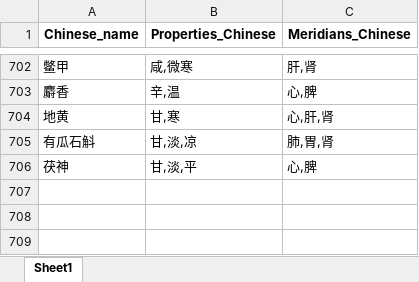
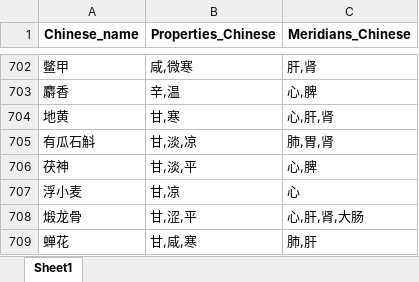
Before and after one commit to TSBB2012nc/VisLab-TCMRecords, an Excel workbook: data_process/四气五味+归经_703.xlsx, sheet Sheet1, drawn as a sheet; only a part is shown, gaps mark what is left out; values as stored, in another font and other column widths than the file's, no borders; the diff names each change by its address in the sheet, - before the commit and + after, or states it on an @@ line.

Commit message:
correcting data
data process

```diff
--- a/data_process/四气五味+归经_703.xlsx (sheet Sheet1)
+++ b/data_process/四气五味+归经_703.xlsx (sheet Sheet1)
+row 707: 浮小麦 | 甘,凉 | 心
+row 708: 煅龙骨 | 甘,涩,平 | 心,肝,肾,大肠
+row 709: 蝉花 | 甘,咸,寒 | 肺,肝
```
Also changed, not shown: 8 other files.
